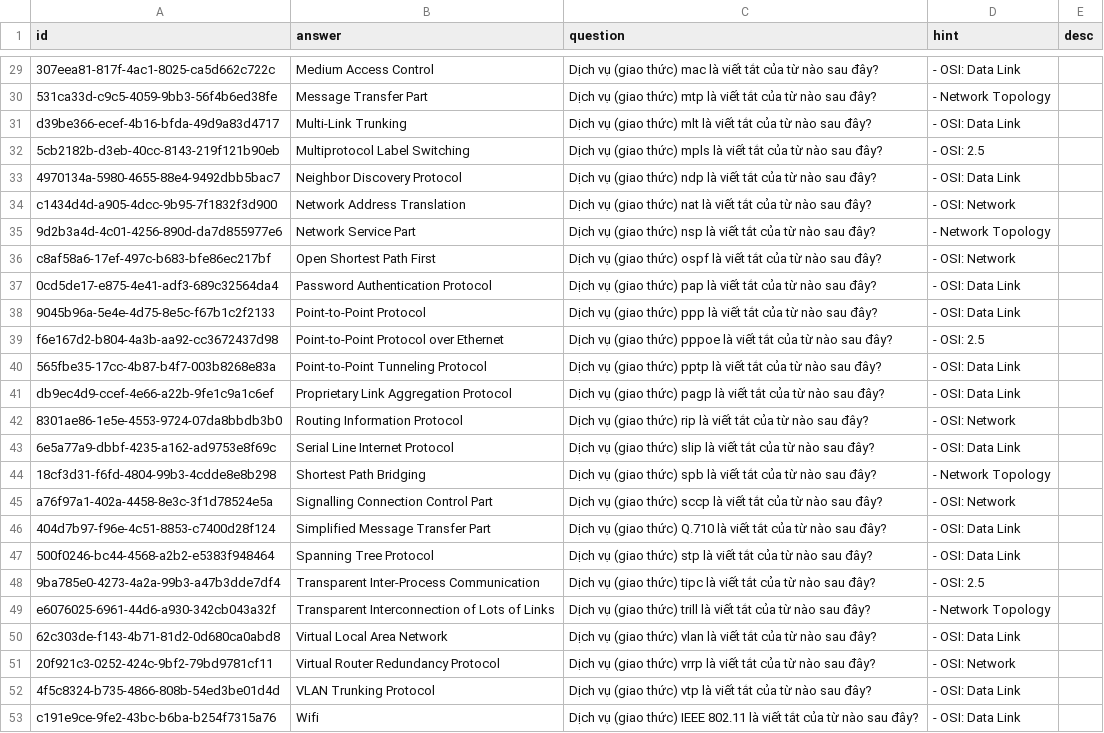
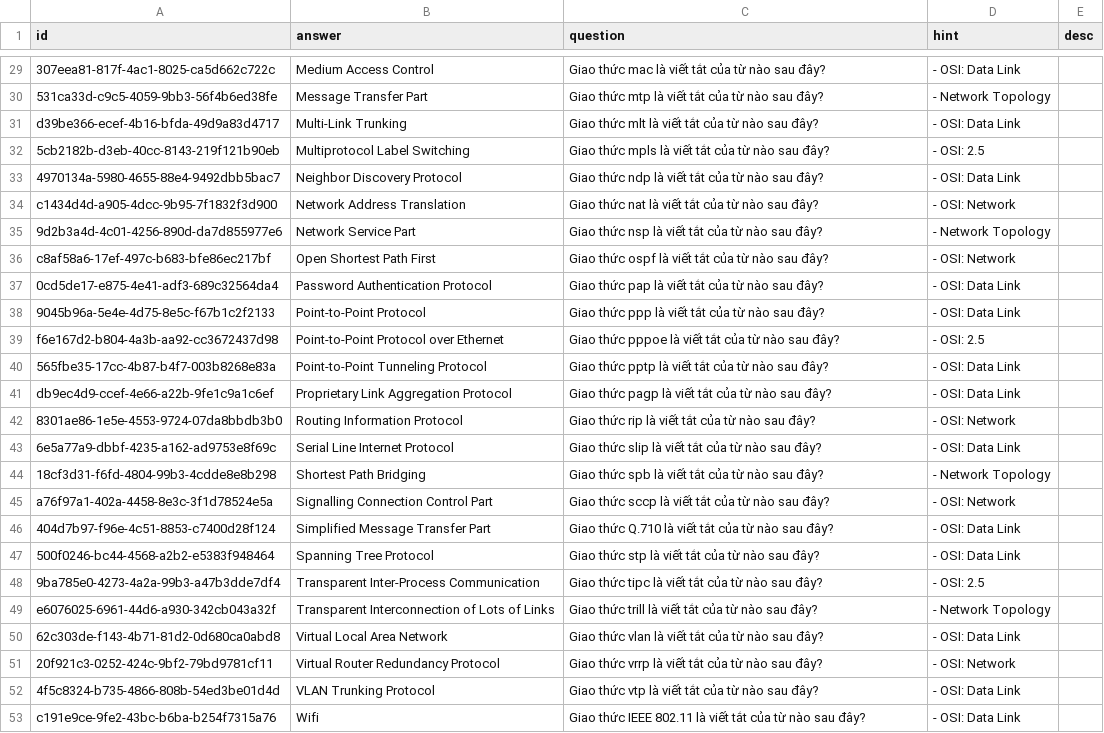
Before and after one commit to a7612/flashcard-resN, a CSV file: data/questions/vi - computer network - service and protocol - stand for.csv, drawn as a sheet; only a part is shown, gaps mark what is left out; the diff covers the shown part only; the diff names each change by its address in the sheet, - before the commit and + after, or states it on an @@ line.

```diff
--- a/data/questions/vi - computer network - service and protocol - stand for.csv
+++ b/data/questions/vi - computer network - service and protocol - stand for.csv
-C29 (question): Dịch vụ (giao thức) mac là…
+C29 (question): Giao thức mac là…
-C30 (question): Dịch vụ (giao thức) mtp là…
+C30 (question): Giao thức mtp là…
-C31 (question): Dịch vụ (giao thức) mlt là…
+C31 (question): Giao thức mlt là…
-C32 (question): Dịch vụ (giao thức) mpls là…
+C32 (question): Giao thức mpls là…
-C33 (question): Dịch vụ (giao thức) ndp là…
+C33 (question): Giao thức ndp là…
-C34 (question): Dịch vụ (giao thức) nat là…
+C34 (question): Giao thức nat là…
-C35 (question): Dịch vụ (giao thức) nsp là…
+C35 (question): Giao thức nsp là…
-C36 (question): Dịch vụ (giao thức) ospf là…
+C36 (question): Giao thức ospf là…
-C37 (question): Dịch vụ (giao thức) pap là…
+C37 (question): Giao thức pap là…
-C38 (question): Dịch vụ (giao thức) ppp là…
+C38 (question): Giao thức ppp là…
-C39 (question): Dịch vụ (giao thức) pppoe là…
+C39 (question): Giao thức pppoe là…
-C40 (question): Dịch vụ (giao thức) pptp là…
+C40 (question): Giao thức pptp là…
-C41 (question): Dịch vụ (giao thức) pagp là…
+C41 (question): Giao thức pagp là…
-C42 (question): Dịch vụ (giao thức) rip là…
+C42 (question): Giao thức rip là…
-C43 (question): Dịch vụ (giao thức) slip là…
+C43 (question): Giao thức slip là…
-C44 (question): Dịch vụ (giao thức) spb là…
+C44 (question): Giao thức spb là…
-C45 (question): Dịch vụ (giao thức) sccp là…
+C45 (question): Giao thức sccp là…
-C46 (question): Dịch vụ (giao thức) Q.710 là…
+C46 (question): Giao thức Q.710 là…
-C47 (question): Dịch vụ (giao thức) stp là…
+C47 (question): Giao thức stp là…
-C48 (question): Dịch vụ (giao thức) tipc là…
+C48 (question): Giao thức tipc là…
-C49 (question): Dịch vụ (giao thức) trill là…
+C49 (question): Giao thức trill là…
-C50 (question): Dịch vụ (giao thức) vlan là…
+C50 (question): Giao thức vlan là…
-C51 (question): Dịch vụ (giao thức) vrrp là…
+C51 (question): Giao thức vrrp là…
-C52 (question): Dịch vụ (giao thức) vtp là…
+C52 (question): Giao thức vtp là…
-C53 (question): Dịch vụ (giao thức) IEEE 802.11…
+C53 (question): Giao thức IEEE 802.11…
```
Also changed, not shown: 27 edited cells elsewhere in this file, 1 other file.
